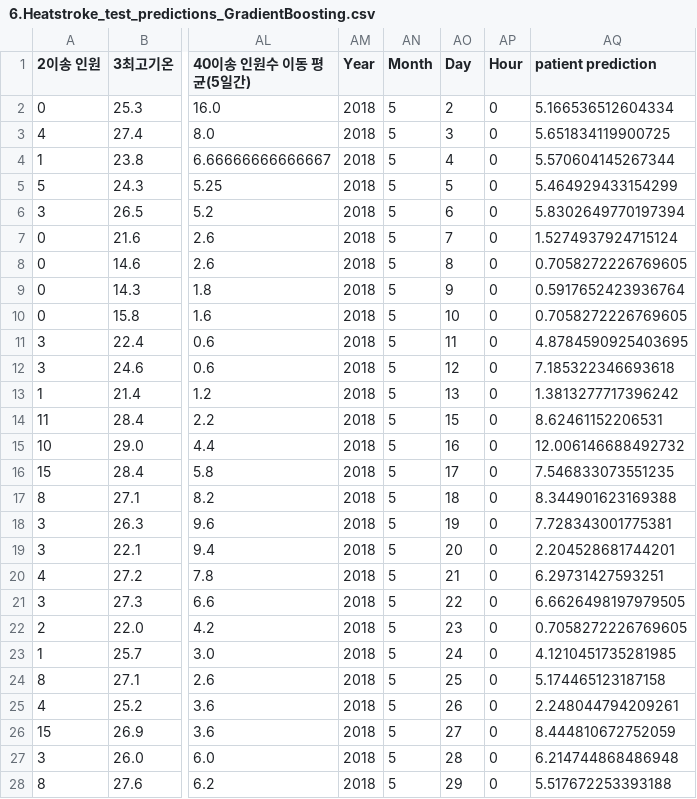
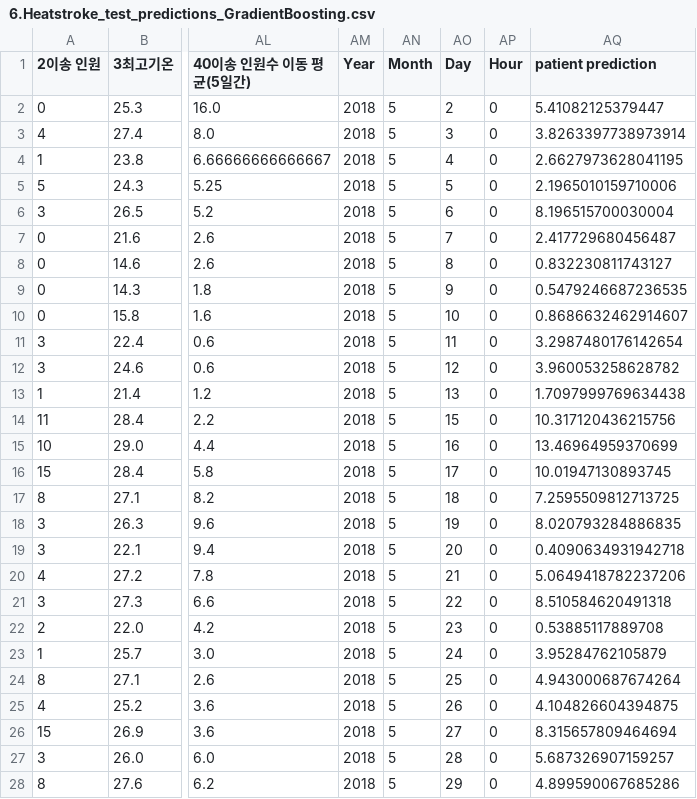
Before and after one commit to Kiminyoung3/240821_Project, a CSV file: result/6.Heatstroke_test_predictions_GradientBoosting.csv, drawn as a sheet; only a part is shown, gaps mark what is left out; the diff covers the shown part only; the diff names each change by its address in the sheet, - before the commit and + after, or states it on an @@ line.

```diff
--- a/result/6.Heatstroke_test_predictions_GradientBoosting.csv
+++ b/result/6.Heatstroke_test_predictions_GradientBoosting.csv
-AQ2 (patient prediction): 5.166536512604334
+AQ2 (patient prediction): 5.41082125379447
-AQ3 (patient prediction): 5.651834119900725
+AQ3 (patient prediction): 3.8263397738973914
-AQ4 (patient prediction): 5.570604145267344
+AQ4 (patient prediction): 2.6627973628041195
-AQ5 (patient prediction): 5.464929433154299
+AQ5 (patient prediction): 2.1965010159710006
-AQ6 (patient prediction): 5.8302649770197394
+AQ6 (patient prediction): 8.196515700030004
-AQ7 (patient prediction): 1.5274937924715124
+AQ7 (patient prediction): 2.417729680456487
-AQ8 (patient prediction): 0.7058272226769605
+AQ8 (patient prediction): 0.832230811743127
-AQ9 (patient prediction): 0.5917652423936764
+AQ9 (patient prediction): 0.5479246687236535
-AQ10 (patient prediction): 0.7058272226769605
+AQ10 (patient prediction): 0.8686632462914607
-AQ11 (patient prediction): 4.8784590925403695
+AQ11 (patient prediction): 3.2987480176142654
-AQ12 (patient prediction): 7.185322346693618
+AQ12 (patient prediction): 3.960053258628782
-AQ13 (patient prediction): 1.3813277717396242
+AQ13 (patient prediction): 1.7097999769634438
-AQ14 (patient prediction): 8.62461152206531
+AQ14 (patient prediction): 10.317120436215756
-AQ15 (patient prediction): 12.006146688492732
+AQ15 (patient prediction): 13.46964959370699
-AQ16 (patient prediction): 7.546833073551235
+AQ16 (patient prediction): 10.01947130893745
-AQ17 (patient prediction): 8.344901623169388
+AQ17 (patient prediction): 7.2595509812713725
-AQ18 (patient prediction): 7.728343001775381
+AQ18 (patient prediction): 8.020793284886835
-AQ19 (patient prediction): 2.204528681744201
+AQ19 (patient prediction): 0.4090634931942718
-AQ20 (patient prediction): 6.29731427593251
+AQ20 (patient prediction): 5.0649418782237206
-AQ21 (patient prediction): 6.6626498197979505
+AQ21 (patient prediction): 8.510584620491318
-AQ22 (patient prediction): 0.7058272226769605
+AQ22 (patient prediction): 0.53885117889708
-AQ23 (patient prediction): 4.1210451735281985
+AQ23 (patient prediction): 3.95284762105879
-AQ24 (patient prediction): 5.174465123187158
+AQ24 (patient prediction): 4.943000687674264
-AQ25 (patient prediction): 2.248044794209261
+AQ25 (patient prediction): 4.104826604394875
-AQ26 (patient prediction): 8.444810672752059
+AQ26 (patient prediction): 8.315657809464694
-AQ27 (patient prediction): 6.214744868486948
+AQ27 (patient prediction): 5.687326907159257
-AQ28 (patient prediction): 5.517672253393188
+AQ28 (patient prediction): 4.899590067685286
```
Also changed, not shown: 120 edited cells elsewhere in this file, 4 other files.
